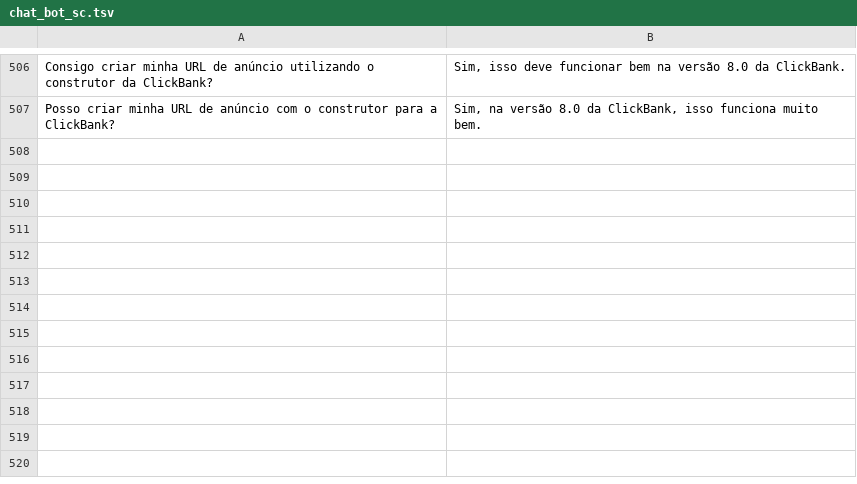
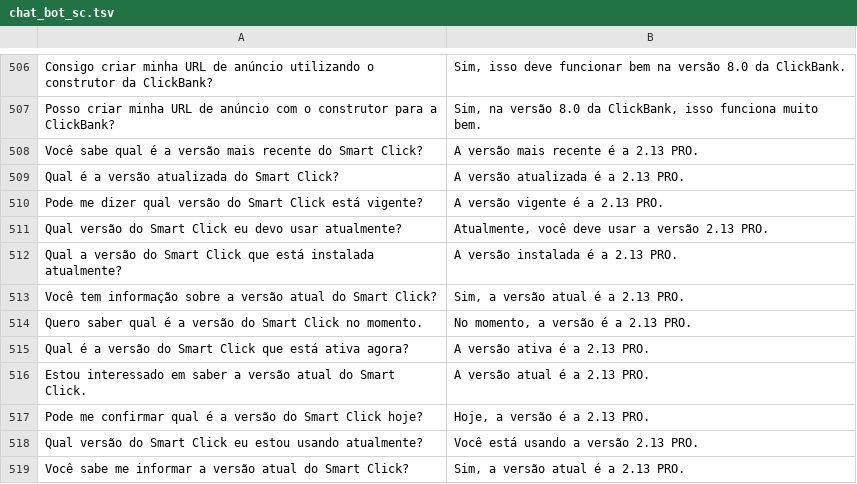
Before and after one commit to BoboneMix/SmartClick, a TSV file: chat_bot_sc.tsv, drawn as a sheet; only a part is shown, gaps mark what is left out; the diff names each change by its address in the sheet, - before the commit and + after, or states it on an @@ line.

Commit message:
Update chat_bot_sc.tsv

```diff
--- a/chat_bot_sc.tsv
+++ b/chat_bot_sc.tsv
+row 508: Você sabe qual é a versão mais recente do Smart Click? | A versão mais recente é a 2.13 PRO.
+row 509: Qual é a versão atualizada do Smart Click? | A versão atualizada é a 2.13 PRO.
+row 510: Pode me dizer qual versão do Smart Click está vigente? | A versão vigente é a 2.13 PRO.
+row 511: Qual versão do Smart Click eu devo usar atualmente? | Atualmente, você deve usar a versão 2.13 PRO.
+row 512: Qual a versão do Smart Click que está instalada atualmente? | A versão instalada é a 2.13 PRO.
+row 513: Você tem informação sobre a versão atual do Smart Click? | Sim, a versão atual é a 2.13 PRO.
+row 514: Quero saber qual é a versão do Smart Click no momento. | No momento, a versão é a 2.13 PRO.
+row 515: Qual é a versão do Smart Click que está ativa agora? | A versão ativa é a 2.13 PRO.
+row 516: Estou interessado em saber a versão atual do Smart Click. | A versão atual é a 2.13 PRO.
+row 517: Pode me confirmar qual é a versão do Smart Click hoje? | Hoje, a versão é a 2.13 PRO.
+row 518: Qual versão do Smart Click eu estou usando atualmente? | Você está usando a versão 2.13 PRO.
+row 519: Você sabe me informar a versão atual do Smart Click? | Sim, a versão atual é a 2.13 PRO.
```
